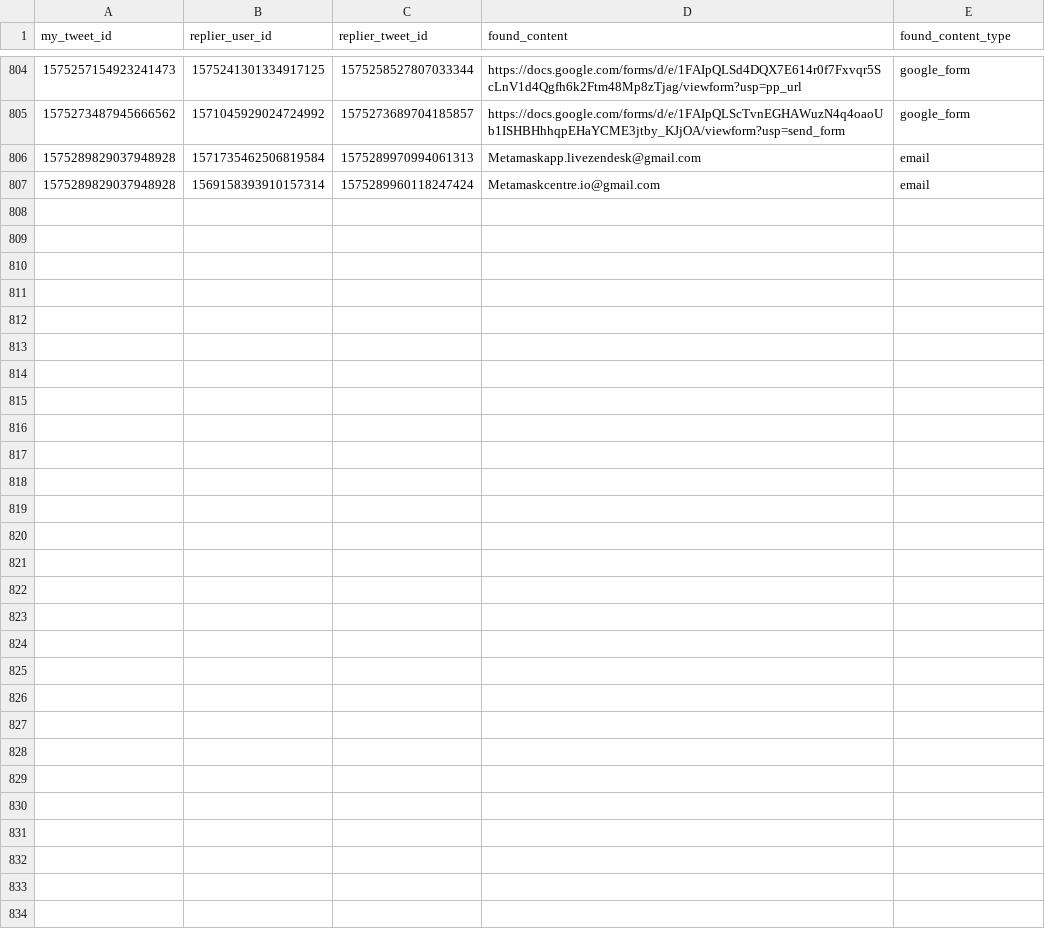
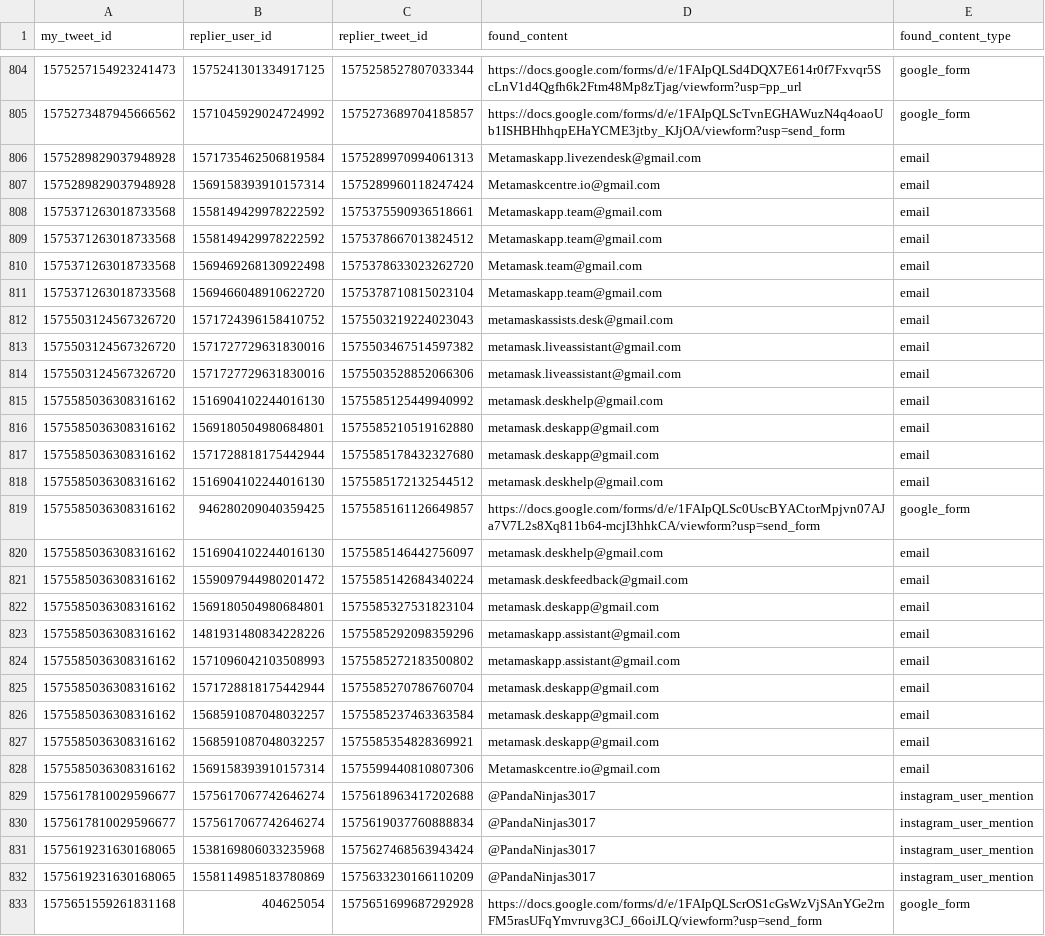
Before and after one commit to thefightagainstmalware/CatPhish, a CSV file: data.csv, drawn as a sheet; only a part is shown, gaps mark what is left out.

Commit message:
Automated commit

```diff
--- a/data.csv
+++ b/data.csv
@@ -807 +807,27 @@ my_tweet_id,replier_user_id,replier_tweet_id,found_content,found_content_type
 1575289829037948928,1569158393910157314,1575289960118247424,Metamaskcentre.io@gmail.com,email
+1575371263018733568,1558149429978222592,1575375590936518661,Metamaskapp.team@gmail.com,email
+1575371263018733568,1558149429978222592,1575378667013824512,Metamaskapp.team@gmail.com,email
+1575371263018733568,1569469268130922498,1575378633023262720,Metamask.team@gmail.com,email
+1575371263018733568,1569466048910622720,1575378710815023104,Metamaskapp.team@gmail.com,email
+1575503124567326720,1571724396158410752,1575503219224023043,metamaskassists.desk@gmail.com,email
+1575503124567326720,1571727729631830016,1575503467514597382,metamask.liveassistant@gmail.com,email
+1575503124567326720,1571727729631830016,1575503528852066306,metamask.liveassistant@gmail.com,email
+1575585036308316162,1516904102244016130,1575585125449940992,metamask.deskhelp@gmail.com,email
+1575585036308316162,1569180504980684801,1575585210519162880,metamask.deskapp@gmail.com,email
+1575585036308316162,1571728818175442944,1575585178432327680,metamask.deskapp@gmail.com,email
+1575585036308316162,1516904102244016130,1575585172132544512,metamask.deskhelp@gmail.com,email
+1575585036308316162,946280209040359425,1575585161126649857,https://docs.google.com/forms/d/e/1FAIpQLSc0UscBYACtorMpjvn07AJa7V7L2s8Xq811b64-mcjI3hhkCA/viewform?usp=send_form,google_form
+1575585036308316162,1516904102244016130,1575585146442756097,metamask.deskhelp@gmail.com,email
+1575585036308316162,1559097944980201472,1575585142684340224,metamask.deskfeedback@gmail.com,email
+1575585036308316162,1569180504980684801,1575585327531823104,metamask.deskapp@gmail.com,email
+1575585036308316162,1481931480834228226,1575585292098359296,metamaskapp.assistant@gmail.com,email
+1575585036308316162,1571096042103508993,1575585272183500802,metamaskapp.assistant@gmail.com,email
+1575585036308316162,1571728818175442944,1575585270786760704,metamask.deskapp@gmail.com,email
+1575585036308316162,1568591087048032257,1575585237463363584,metamask.deskapp@gmail.com,email
+1575585036308316162,1568591087048032257,1575585354828369921,metamask.deskapp@gmail.com,email
+1575585036308316162,1569158393910157314,1575599440810807306,Metamaskcentre.io@gmail.com,email
+1575617810029596677,1575617067742646274,1575618963417202688,@PandaNinjas3017,instagram_user_mention
+1575617810029596677,1575617067742646274,1575619037760888834,@PandaNinjas3017,instagram_user_mention
+1575619231630168065,1538169806033235968,1575627468563943424,@PandaNinjas3017,instagram_user_mention
+1575619231630168065,1558114985183780869,1575633230166110209,@PandaNinjas3017,instagram_user_mention
+1575651559261831168,404625054,1575651699687292928,https://docs.google.com/forms/d/e/1FAIpQLScrOS1cGsWzVjSAnYGe2rnFM5rasUFqYmvruvg3CJ_66oiJLQ/viewform?usp=send_form,google_form
```
